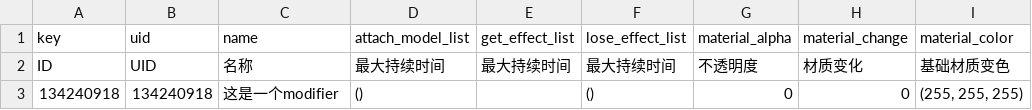
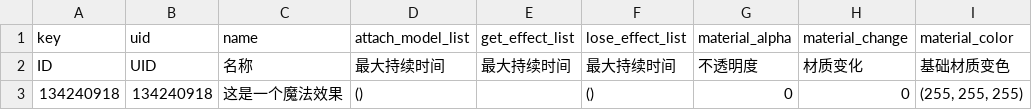
Before and after one commit to y3-editor/y3-helper, a CSV file: template/csv_template/modifier/custom_key.csv, drawn as a sheet; only a part is shown; the diff names each change by its address in the sheet, - before the commit and + after, or states it on an @@ line.

```diff
--- a/template/csv_template/modifier/custom_key.csv
+++ b/template/csv_template/modifier/custom_key.csv
-C3 (name): 这是一个modifier
+C3 (name): 这是一个魔法效果
```
Also changed, not shown: template/csv_template/modifier/display.csv, 10 other files.
